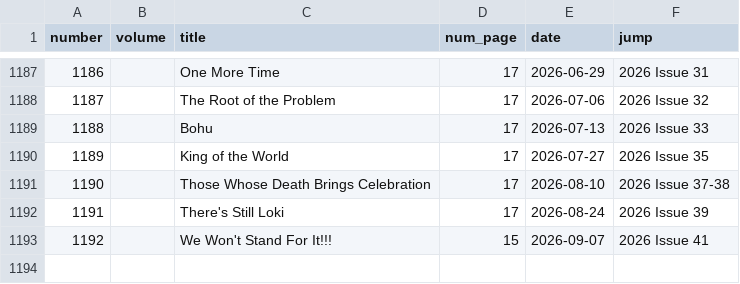
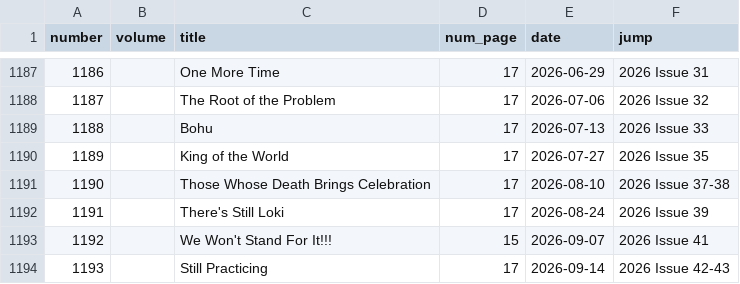
Before and after one commit to ismailsunni/onepieceofdata, a CSV file: exports/chapter.csv, drawn as a sheet; only a part is shown, gaps mark what is left out; the diff names each change by its address in the sheet, - before the commit and + after, or states it on an @@ line.

Commit message:
Update to chapter 1193

```diff
--- a/exports/chapter.csv
+++ b/exports/chapter.csv
+row 1194: 1193 |  | Still Practicing | 17 | 2026-09-14 | 2026 Issue 42-43
```
Also changed, not shown: data/character_importance.csv, data/characters.csv, 9 other files.
